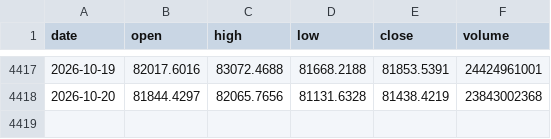
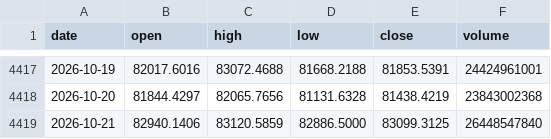
Before and after one commit to Alex-1101/btc-data-collector, a CSV file: data/us/BTC-USD.csv, drawn as a sheet; only a part is shown, gaps mark what is left out.

Commit message:
us data 2026-10-21T00:53Z

```diff
--- a/data/us/BTC-USD.csv
+++ b/data/us/BTC-USD.csv
@@ -4418 +4418,2 @@ date,open,high,low,close,volume
 2026-10-20,81844.4297,82065.7656,81131.6328,81438.4219,23843002368
+2026-10-21,82940.1406,83120.5859,82886.5000,83099.3125,26448547840
```
Also changed, not shown: data/us/AAPL.csv, data/us/AMZN.csv, 43 other files.
